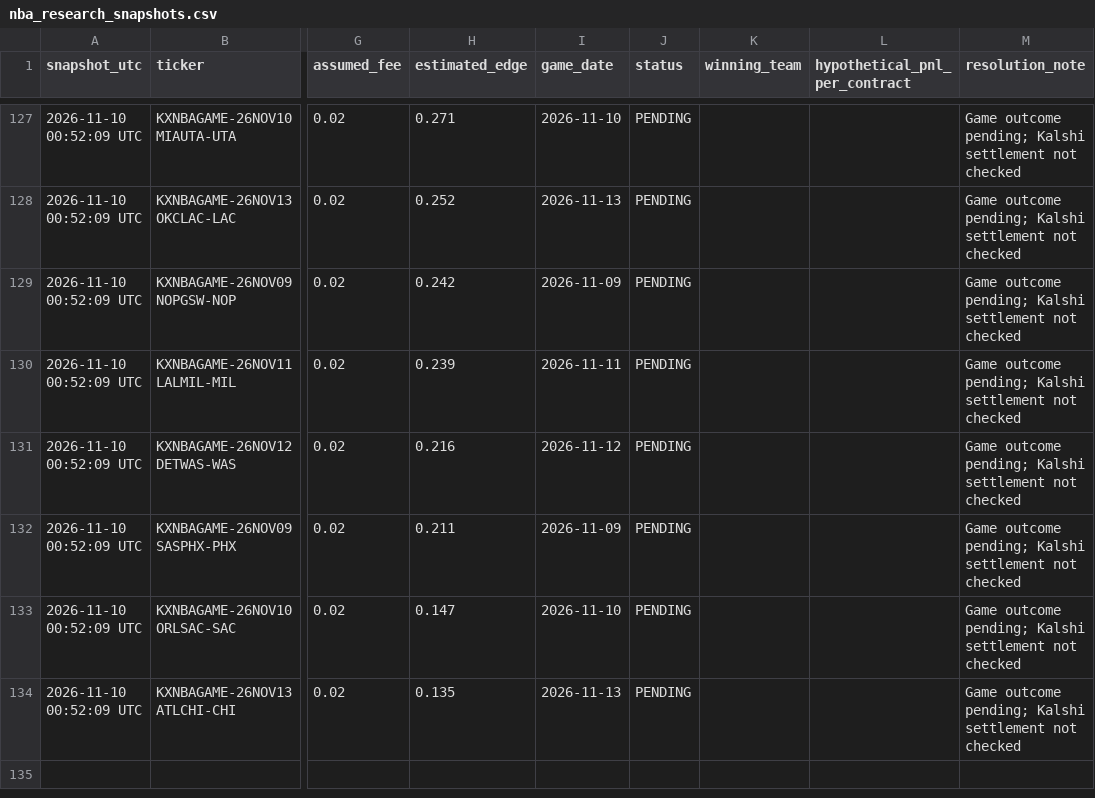
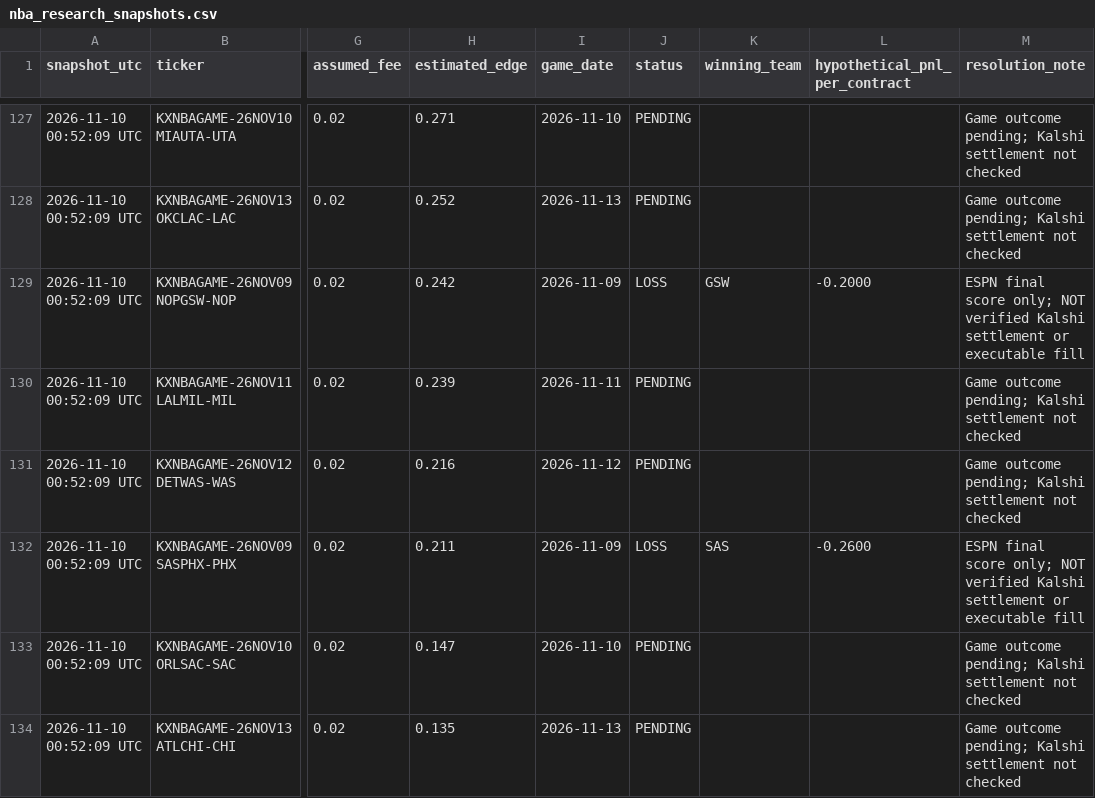
Before and after one commit to theemikebrown/kalshi-sports-edge, a CSV file: data/nba_research_snapshots.csv, drawn as a sheet; only a part is shown, gaps mark what is left out; the diff covers the shown part only; the diff names each change by its address in the sheet, - before the commit and + after, or states it on an @@ line.

```diff
--- a/data/nba_research_snapshots.csv
+++ b/data/nba_research_snapshots.csv
-J129 (status): PENDING
+J129 (status): LOSS
-K129 (winning_team): (empty)
+K129 (winning_team): GSW
-L129 (hypothetical_pnl_per_contract): (empty)
+L129 (hypothetical_pnl_per_contract): -0.2000
-M129 (resolution_note): Game outcome pending; Kalshi settlement not checked
+M129 (resolution_note): ESPN final score only; NOT verified Kalshi settlement or executable fill
-J132 (status): PENDING
+J132 (status): LOSS
-K132 (winning_team): (empty)
+K132 (winning_team): SAS
-L132 (hypothetical_pnl_per_contract): (empty)
+L132 (hypothetical_pnl_per_contract): -0.2600
-M132 (resolution_note): Game outcome pending; Kalshi settlement not checked
+M132 (resolution_note): ESPN final score only; NOT verified Kalshi settlement or executable fill
```
Also changed, not shown: 4 added rows and 36 edited cells elsewhere in this file, 3 other files.
